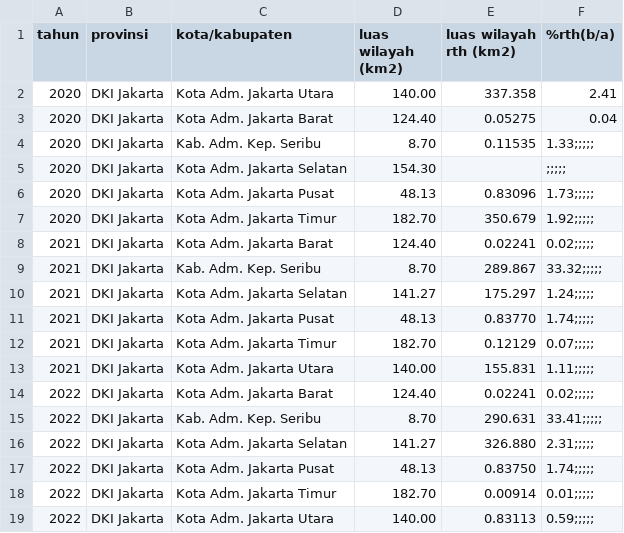
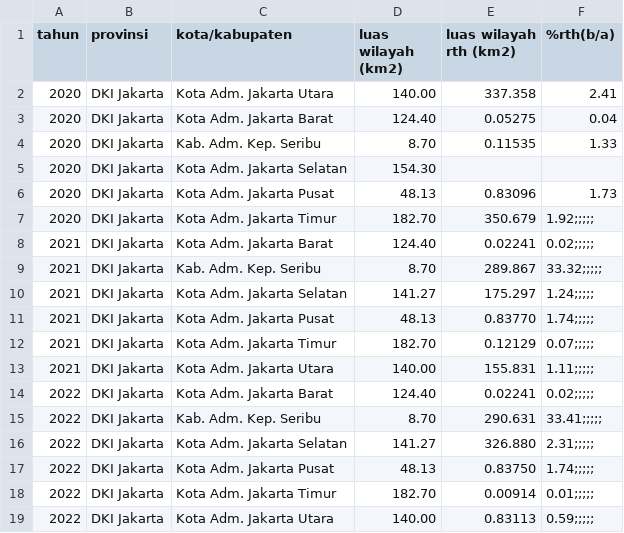
Before and after one commit to Naufal57/Dataset-CO2, a CSV file: rth_jakarta1.csv, drawn as a sheet.

Commit message:
Update rth_jakarta1.csv

```diff
--- a/rth_jakarta1.csv
+++ b/rth_jakarta1.csv
@@ -3,5 +3,5 @@
 2020,DKI Jakarta,Kota Adm. Jakarta Barat,124.40,0.05275,0.04
-2020,DKI Jakarta,Kab. Adm. Kep. Seribu,8.70,0.11535,1.33;;;;;
-2020,DKI Jakarta,Kota Adm. Jakarta Selatan,154.30,,;;;;;
-2020,DKI Jakarta,Kota Adm. Jakarta Pusat,48.13,0.83096,1.73;;;;;
+2020,DKI Jakarta,Kab. Adm. Kep. Seribu,8.70,0.11535,1.33
+2020,DKI Jakarta,Kota Adm. Jakarta Selatan,154.30
+2020,DKI Jakarta,Kota Adm. Jakarta Pusat,48.13,0.83096,1.73
 2020,DKI Jakarta,Kota Adm. Jakarta Timur,182.70,350.679,1.92;;;;;
```
